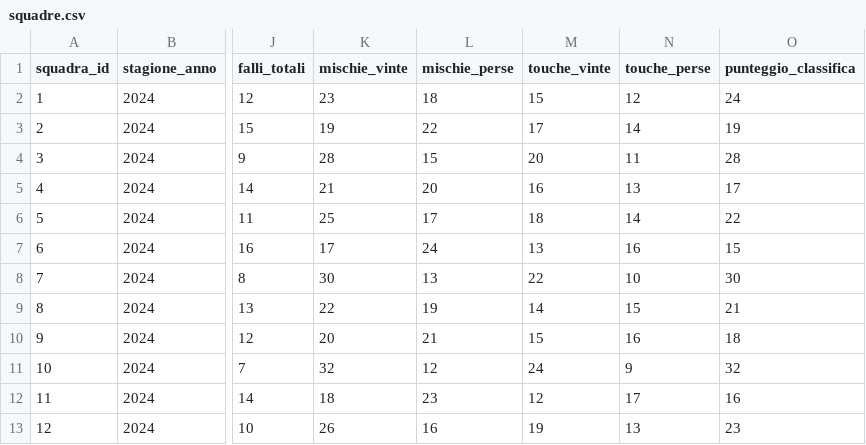
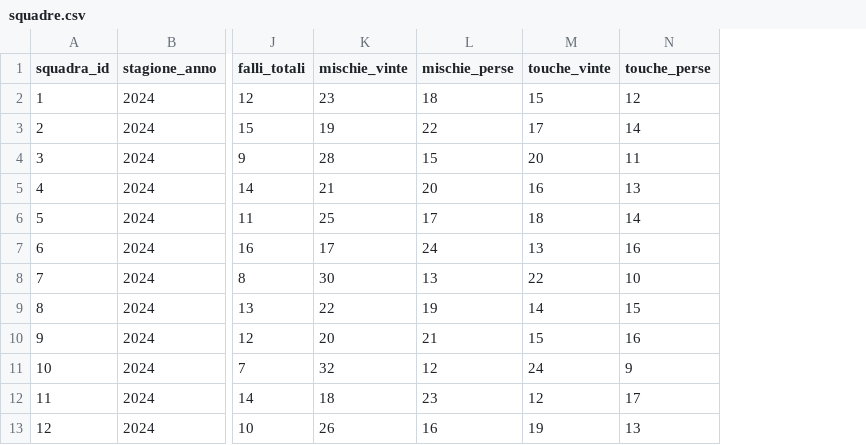
Before and after one commit to tommso00/PrAva-RugbyTrento, a CSV file: Code/database/squadre.csv, drawn as a sheet; only a part is shown, gaps mark what is left out; the diff names each change by its address in the sheet, - before the commit and + after, or states it on an @@ line.

Commit message:
Sistema punti classifica rugby automatizzato da Partite.csv
Implementato calcolo automatico del punteggio classifica basato sulle regole rugby standard:

Squadra.h: Aggiunti metodi aggiungiPuntiClassifica(int) e aggiungiMete(int) per aggiornare incrementali punteggioClassifica e meteTotali

Partite.csv: Esteso con 2 colonne mete_locali,mete_ospiti (ora 15 colonne totali)

Gestionale::fetchPartite(): Riscritto per calcolare da ogni partita:

4pts vittoria, 2pts pareggio

+1 bonus difensivo (sconfitta ≤7pts differenza)

+1 bonus offensivo (4+ mete)

Aggiorna direttamente le Squadra della Stagione

Gestionale::salvaPartite(): Aggiornato per gestire 15 colonne CSV

Risultato: Classifica (classificaSquadre(), topSquadre()) ora ricalcolata automaticamente da Partite.csv. Squadre.csv non serve più per punteggio_classifica.

Nota: Richiede aggiornamento manuale Partite.csv con colonne mete (posizioni 8,9).

```diff
--- a/Code/database/squadre.csv
+++ b/Code/database/squadre.csv
-column O (punteggio_classifica), rows 2-13: 24 | 19 | 28 | 17 | 22 | 15 | 30 | 21 | 18 | 32 | 16 | 23
```
Also changed, not shown: Code/database/partite.csv, 15 other files.
